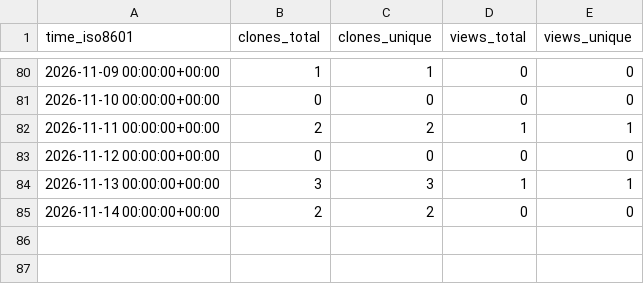
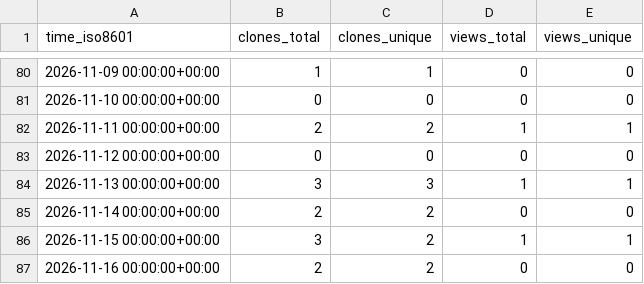
Before and after one commit to NFDI4Microbiota/KPI-data, a CSV file: metagenomics/submg/ghrs-data/views_clones_aggregate.csv, drawn as a sheet; only a part is shown, gaps mark what is left out.

```diff
--- a/metagenomics/submg/ghrs-data/views_clones_aggregate.csv
+++ b/metagenomics/submg/ghrs-data/views_clones_aggregate.csv
@@ -85 +85,3 @@ time_iso8601,clones_total,clones_unique,views_total,views_unique
 2026-11-14 00:00:00+00:00,2,2,0,0
+2026-11-15 00:00:00+00:00,3,2,1,1
+2026-11-16 00:00:00+00:00,2,2,0,0
```
Also changed, not shown: 1 other file.
